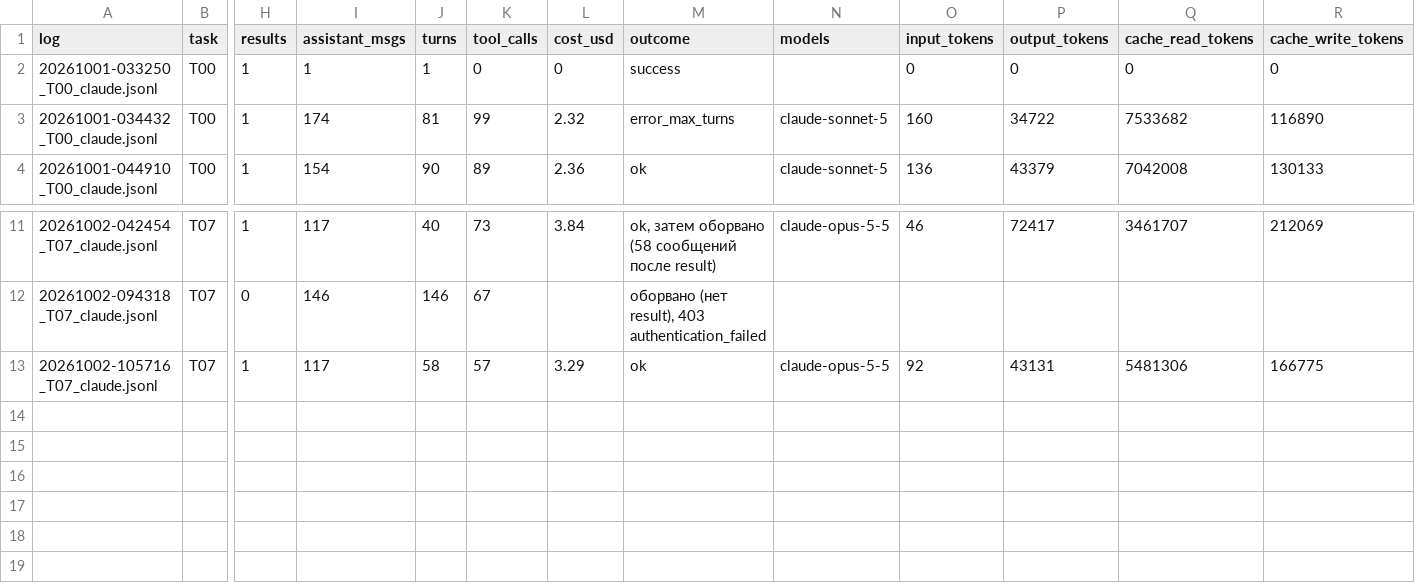
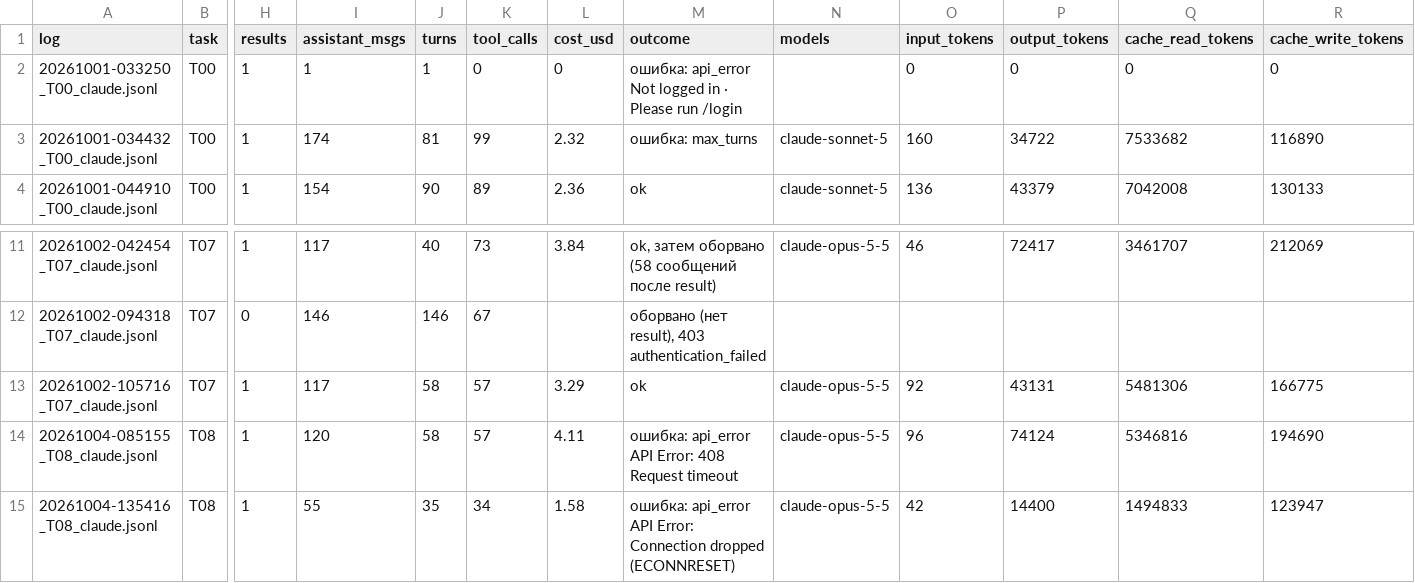
Before and after one commit to AntonYurkovskiy/doc_auto_handling, a CSV file: docs/ocr_tasks/calibration/runs.csv, drawn as a sheet; only a part is shown, gaps mark what is left out; rows hold the shown columns only; the diff names each change by its address in the sheet, - before the commit and + after, or states it on an @@ line.

```diff
--- a/docs/ocr_tasks/calibration/runs.csv
+++ b/docs/ocr_tasks/calibration/runs.csv
-M2 (outcome): success
+M2 (outcome): ошибка: api_error Not logged in · Please run /login
-M3 (outcome): error_max_turns
+M3 (outcome): ошибка: max_turns
+row 14: 20261004-085155_T08_claude.jsonl | T08 | 1 | 120 | 58 | 57 | 4.11 | ошибка: api_error API Error: 408 Request timeout | claude-opus-5-5 | 96 | 74124 | 5346816 | 194690
+row 15: 20261004-135416_T08_claude.jsonl | T08 | 1 | 55 | 35 | 34 | 1.58 | ошибка: api_error API Error: Connection dropped (ECONNRESET) | claude-opus-5-5 | 42 | 14400 | 1494833 | 123947
```
Also changed, not shown: 2 other files.
